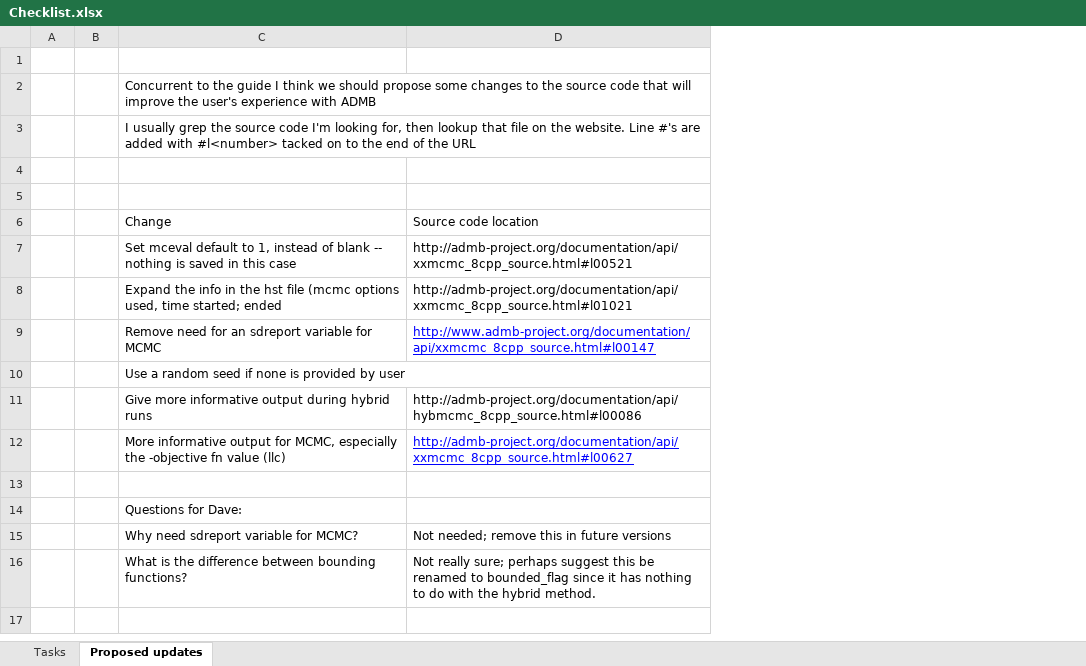
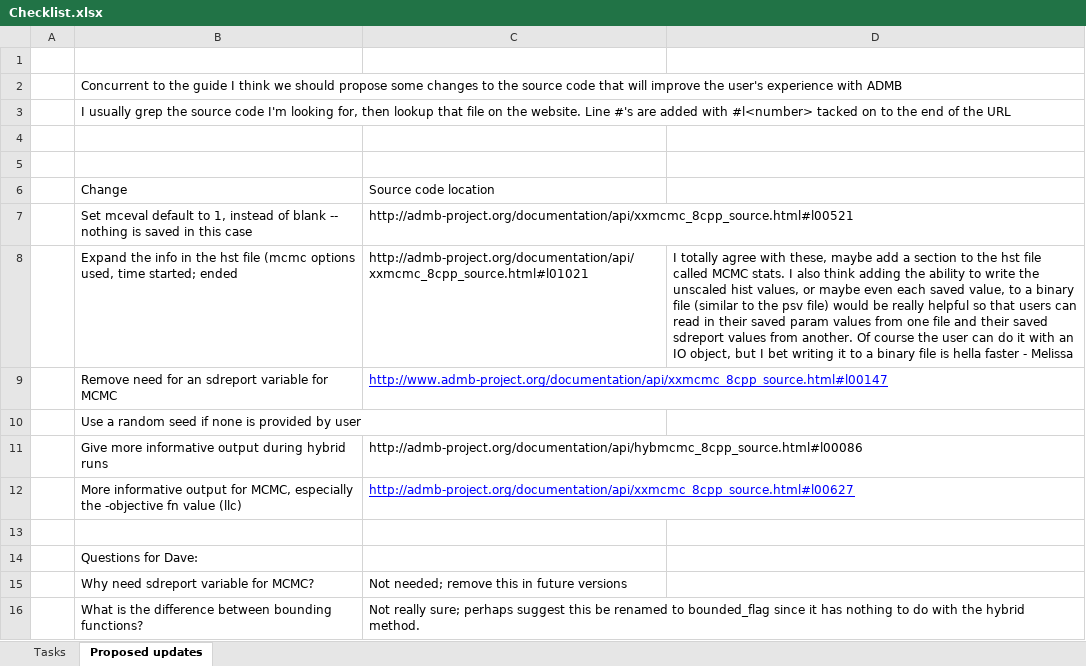
Before and after one commit to colemonnahan/admb_guide, an Excel workbook: Checklist.xlsx, sheet Proposed updates, drawn as a sheet; values as stored, in another font and other column widths than the file's, no borders; removed rows and columns are numbered as before the commit, all else as after; the diff names each change by its address in the sheet, - before the commit and + after, or states it on an @@ line.

Commit message:
updated checklist

```diff
--- a/Checklist.xlsx (sheet Proposed updates)
+++ b/Checklist.xlsx (sheet Proposed updates)
-column B, empty
+column D, row 8: I totally agree with these, maybe add a section to the hst file called MCMC stats. I also think adding the ability to write the unscaled hist values, or maybe even each saved value, to a binary file (similar to the psv file) would be really helpful so that users can read in their saved param values from one file and their saved sdreport values from another. Of course the user can do it with an IO object, but I bet writing it to a binary file is hella faster - Melissa
```
Also changed, not shown: sheet Tasks, 1 other file.
